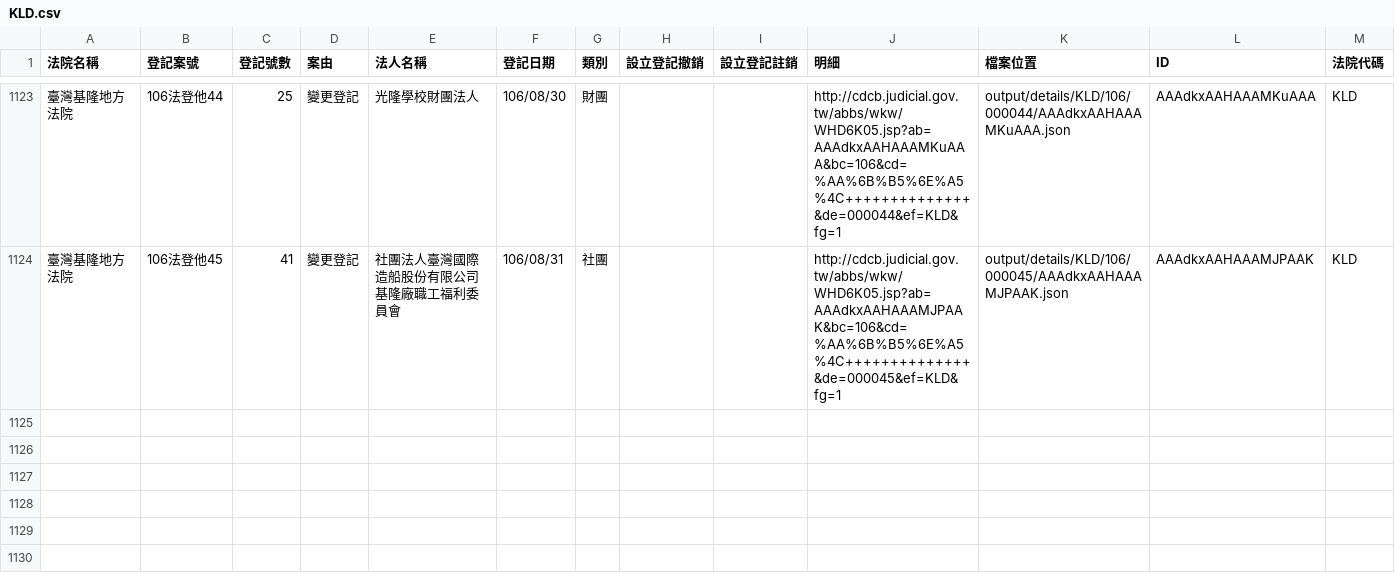
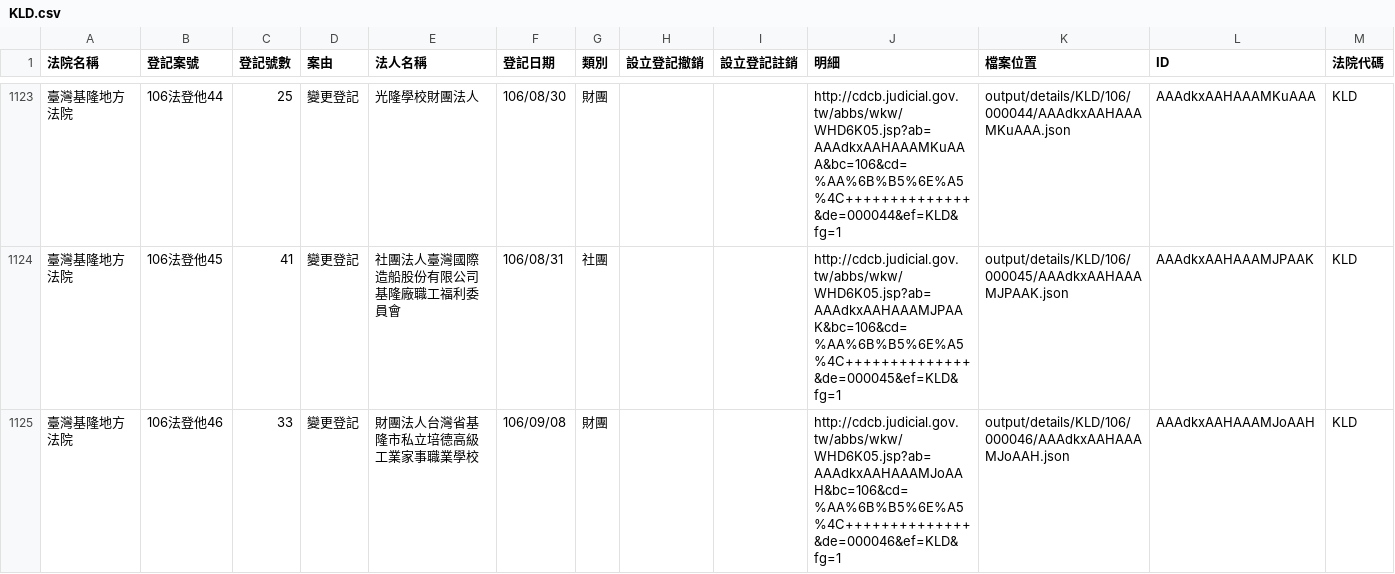
Before and after one commit to g0v/foundationtw, a CSV file: output/lists/KLD.csv, drawn as a sheet; only a part is shown, gaps mark what is left out.

```diff
--- a/output/lists/KLD.csv
+++ b/output/lists/KLD.csv
@@ -1124 +1124,2 @@
 臺灣基隆地方法院,106法登他45,41,變更登記,社團法人臺灣國際造船股份有限公司基隆廠職工福利委員會,106/08/31,社團,,,http://cdcb.judicial.gov.tw/abbs/wkw/WHD6K05.jsp?ab=AAAdkxAAHAAAMJPAAK&bc=106&cd=%AA%6B%B5%6E%A5%4C++++++++++++++&de=000045&ef=KLD&fg=1,output/details/KLD/106/000045/AAAdkxAAHAAAMJPAAK.json,AAAdkxAAHAAAMJPAAK,KLD
+臺灣基隆地方法院,106法登他46,33,變更登記,財團法人台灣省基隆市私立培德高級工業家事職業學校,106/09/08,財團,,,http://cdcb.judicial.gov.tw/abbs/wkw/WHD6K05.jsp?ab=AAAdkxAAHAAAMJoAAH&bc=106&cd=%AA%6B%B5%6E%A5%4C++++++++++++++&de=000046&ef=KLD&fg=1,output/details/KLD/106/000046/AAAdkxAAHAAAMJoAAH.json,AAAdkxAAHAAAMJoAAH,KLD
```
Also changed, not shown: output/lists/CHD.csv, output/lists/KMD.csv, 40 other files.
